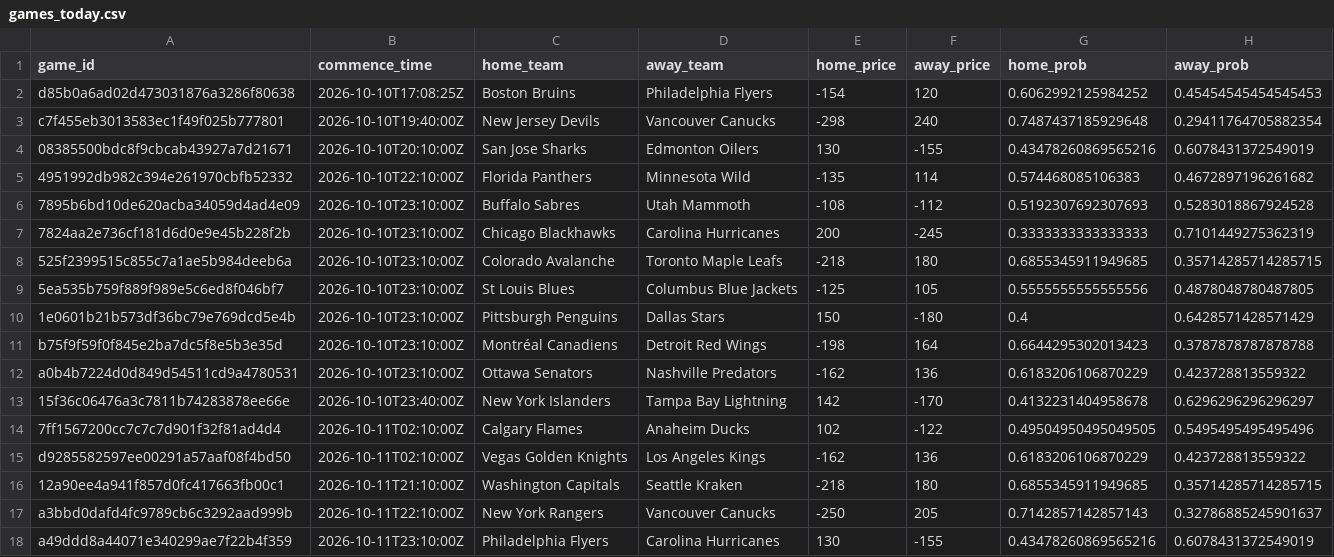
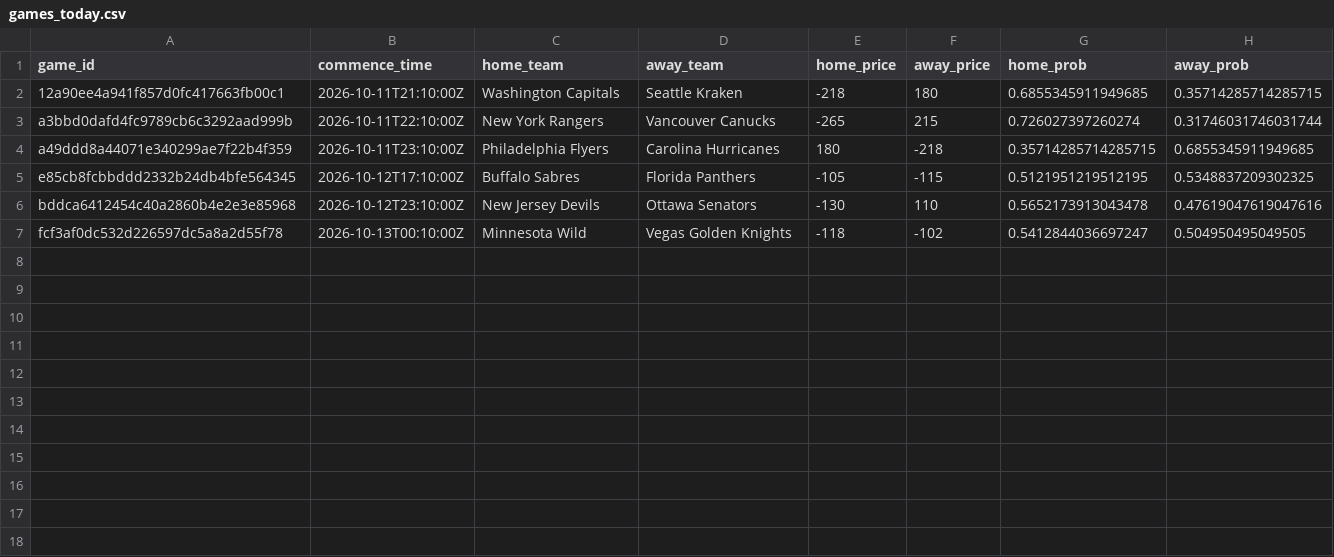
Before and after one commit to jmbarton04/nhl_odds_moneypuck, a CSV file: data/games_today.csv, drawn as a sheet.

```diff
--- a/data/games_today.csv
+++ b/data/games_today.csv
@@ -1,18 +1,7 @@
 game_id,commence_time,home_team,away_team,home_price,away_price,home_prob,away_prob
-d85b0a6ad02d473031876a3286f80638,2026-10-10T17:08:25Z,Boston Bruins,Philadelphia Flyers,-154,120,0.6062992125984252,0.45454545454545453
-c7f455eb3013583ec1f49f025b777801,2026-10-10T19:40:00Z,New Jersey Devils,Vancouver Canucks,-298,240,0.7487437185929648,0.29411764705882354
-08385500bdc8f9cbcab43927a7d21671,2026-10-10T20:10:00Z,San Jose Sharks,Edmonton Oilers,130,-155,0.43478260869565216,0.6078431372549019
-4951992db982c394e261970cbfb52332,2026-10-10T22:10:00Z,Florida Panthers,Minnesota Wild,-135,114,0.574468085106383,0.4672897196261682
-7895b6bd10de620acba34059d4ad4e09,2026-10-10T23:10:00Z,Buffalo Sabres,Utah Mammoth,-108,-112,0.5192307692307693,0.5283018867924528
-7824aa2e736cf181d6d0e9e45b228f2b,2026-10-10T23:10:00Z,Chicago Blackhawks,Carolina Hurricanes,200,-245,0.3333333333333333,0.7101449275362319
-525f2399515c855c7a1ae5b984deeb6a,2026-10-10T23:10:00Z,Colorado Avalanche,Toronto Maple Leafs,-218,180,0.6855345911949685,0.35714285714285715
-5ea535b759f889f989e5c6ed8f046bf7,2026-10-10T23:10:00Z,St Louis Blues,Columbus Blue Jackets,-125,105,0.5555555555555556,0.4878048780487805
-1e0601b21b573df36bc79e769dcd5e4b,2026-10-10T23:10:00Z,Pittsburgh Penguins,Dallas Stars,150,-180,0.4,0.6428571428571429
-b75f9f59f0f845e2ba7dc5f8e5b3e35d,2026-10-10T23:10:00Z,Montréal Canadiens,Detroit Red Wings,-198,164,0.6644295302013423,0.3787878787878788
-a0b4b7224d0d849d54511cd9a4780531,2026-10-10T23:10:00Z,Ottawa Senators,Nashville Predators,-162,136,0.6183206106870229,0.423728813559322
-15f36c06476a3c7811b74283878ee66e,2026-10-10T23:40:00Z,New York Islanders,Tampa Bay Lightning,142,-170,0.4132231404958678,0.6296296296296297
-7ff1567200cc7c7c7d901f32f81ad4d4,2026-10-11T02:10:00Z,Calgary Flames,Anaheim Ducks,102,-122,0.49504950495049505,0.5495495495495496
-d9285582597ee00291a57aaf08f4bd50,2026-10-11T02:10:00Z,Vegas Golden Knights,Los Angeles Kings,-162,136,0.6183206106870229,0.423728813559322
 12a90ee4a941f857d0fc417663fb00c1,2026-10-11T21:10:00Z,Washington Capitals,Seattle Kraken,-218,180,0.6855345911949685,0.35714285714285715
-a3bbd0dafd4fc9789cb6c3292aad999b,2026-10-11T22:10:00Z,New York Rangers,Vancouver Canucks,-250,205,0.7142857142857143,0.32786885245901637
-a49ddd8a44071e340299ae7f22b4f359,2026-10-11T23:10:00Z,Philadelphia Flyers,Carolina Hurricanes,130,-155,0.43478260869565216,0.6078431372549019
+a3bbd0dafd4fc9789cb6c3292aad999b,2026-10-11T22:10:00Z,New York Rangers,Vancouver Canucks,-265,215,0.726027397260274,0.31746031746031744
+a49ddd8a44071e340299ae7f22b4f359,2026-10-11T23:10:00Z,Philadelphia Flyers,Carolina Hurricanes,180,-218,0.35714285714285715,0.6855345911949685
+e85cb8fcbbddd2332b24db4bfe564345,2026-10-12T17:10:00Z,Buffalo Sabres,Florida Panthers,-105,-115,0.5121951219512195,0.5348837209302325
+bddca6412454c40a2860b4e2e3e85968,2026-10-12T23:10:00Z,New Jersey Devils,Ottawa Senators,-130,110,0.5652173913043478,0.47619047619047616
+fcf3af0dc532d226597dc5a8a2d55f78,2026-10-13T00:10:00Z,Minnesota Wild,Vegas Golden Knights,-118,-102,0.5412844036697247,0.504950495049505
```
Also changed, not shown: 1 other file.
